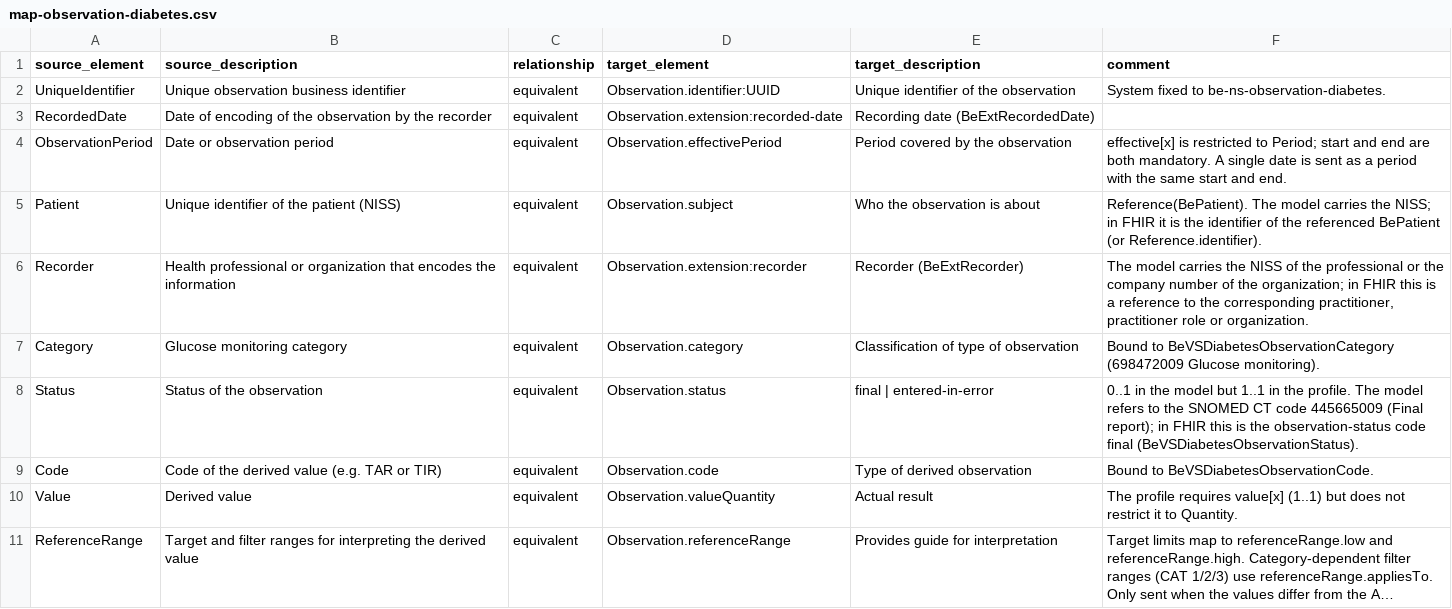
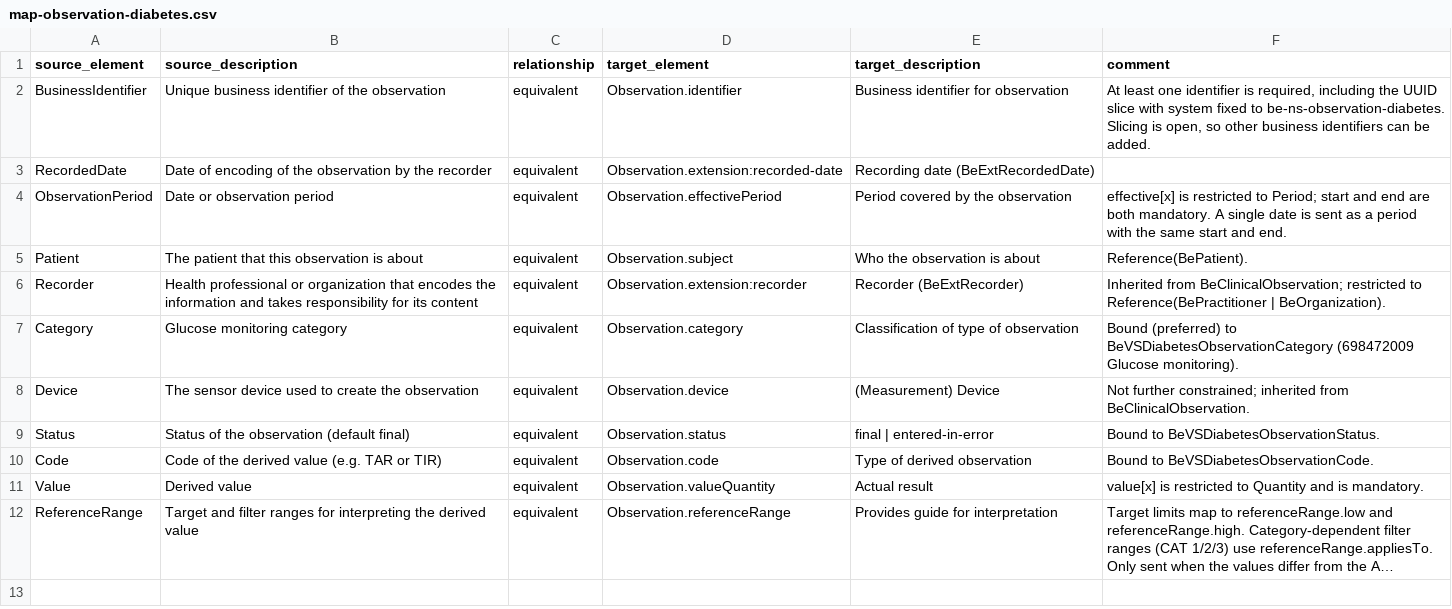
Before and after one commit to hl7-be/glucose-monitoring, a CSV file: input/maps-source/map-observation-diabetes.csv, drawn as a sheet; long unchanged cells end in …; addresses are those after the commit; the diff names each change by its address in the sheet, - before the commit and + after, or states it on an @@ line.

```diff
--- a/input/maps-source/map-observation-diabetes.csv
+++ b/input/maps-source/map-observation-diabetes.csv
-A2 (source_element): UniqueIdentifier
+A2 (source_element): BusinessIdentifier
-B2 (source_description): Unique observation business identifier
+B2 (source_description): Unique business identifier of the observation
-D2 (target_element): Observation.identifier:UUID
+D2 (target_element): Observation.identifier
-E2 (target_description): Unique identifier of the observation
+E2 (target_description): Business identifier for observation
-F2 (comment): System fixed to be-ns-observation-diabetes.
+F2 (comment): At least one identifier is required, including the UUID slice with system fixed to be-ns-observation-diabetes. Slicing is open, so other business identifiers can be added.
-B5 (source_description): Unique identifier of the patient (NISS)
+B5 (source_description): The patient that this observation is about
-F5 (comment): Reference(BePatient). The model carries the NISS; in FHIR it is the identifier of the referenced BePatient (or Reference.identifier).
+F5 (comment): Reference(BePatient).
-B6 (source_description): …the information
+B6 (source_description): …the information and takes responsibility for its content
-F6 (comment): The model carries the NISS of the professional or the company number of the organization; in FHIR this is a reference to the corresponding practitioner, practitioner role or organization.
+F6 (comment): Inherited from BeClinicalObservation; restricted to Reference(BePractitioner | BeOrganization).
-F7 (comment): Bound to BeVSDiabetesObservationCategory…
+F7 (comment): Bound (preferred) to BeVSDiabetesObservationCategory…
+row 8: Device | The sensor device used to create the observation | equivalent | Observation.device | (Measurement) Device | Not further constrained; inherited from BeClinicalObservation.
-B9 (source_description): Status of the observation
+B9 (source_description): Status of the observation (default final)
-F9 (comment): 0..1 in the model but 1..1 in the profile. The model refers to the SNOMED CT code 445665009 (Final report); in FHIR this is the observation-status code final (BeVSDiabetesObservationStatus).
+F9 (comment): Bound to BeVSDiabetesObservationStatus.
-F11 (comment): The profile requires value[x] (1..1) but does not restrict it to Quantity.
+F11 (comment): value[x] is restricted to Quantity and is mandatory.
```
Also changed, not shown: input/maps-source/map-diagnostic-report-diabetes.csv, 2 other files.
